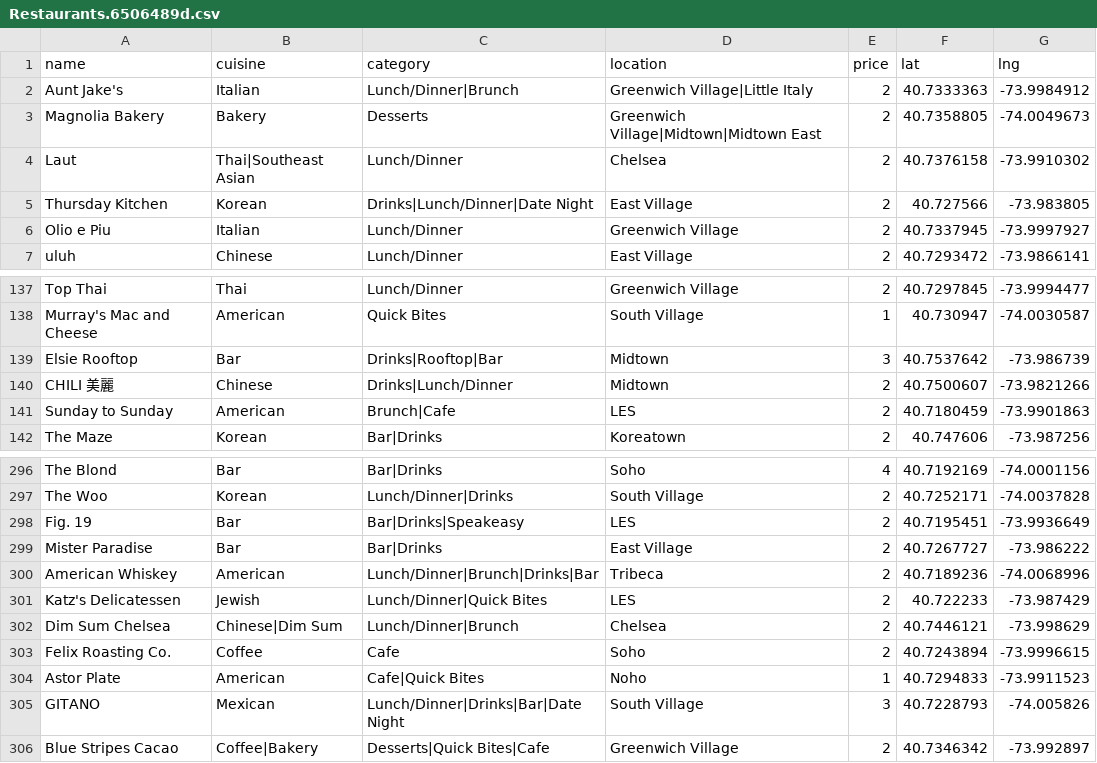
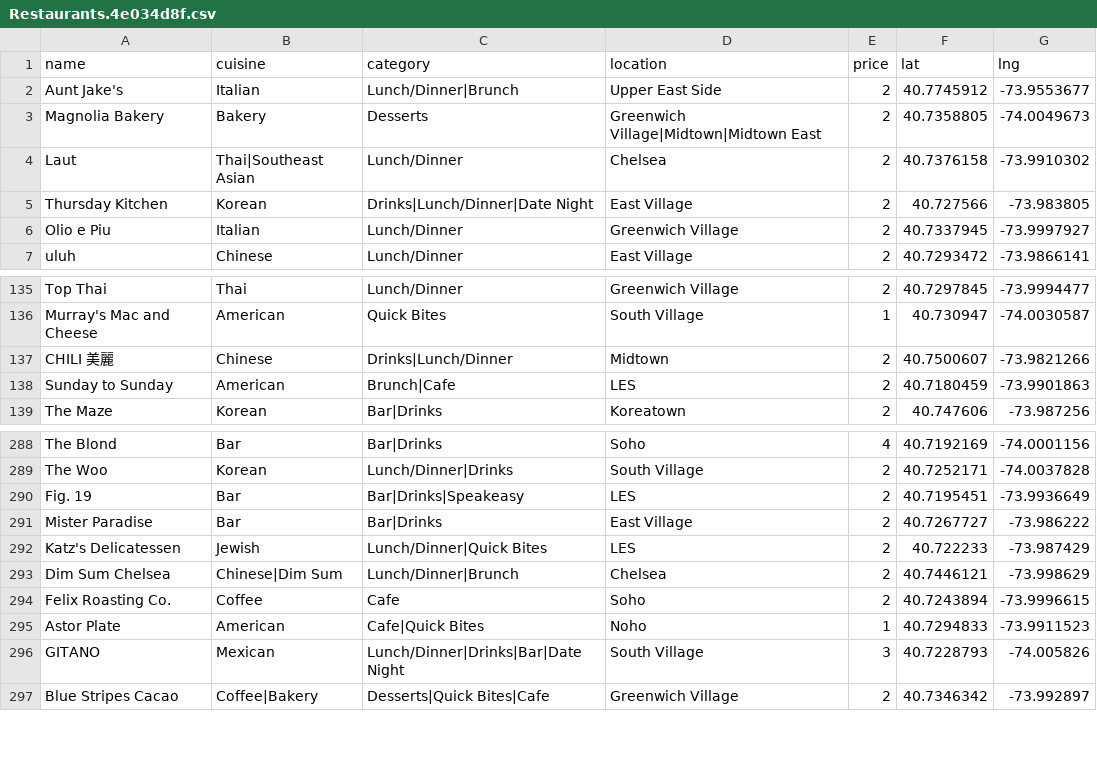
Before and after one commit to clawang/bon-viveur, a CSV file: static/media/Restaurants.4e034d8f.csv (was static/media/Restaurants.6506489d.csv), drawn as a sheet; only a part is shown, gaps mark what is left out; the diff covers the shown part only.

```diff
--- a/static/media/Restaurants.6506489d.csv
+++ b/static/media/Restaurants.4e034d8f.csv
@@ -1,3 +1,3 @@
 name,cuisine,category,location,price,lat,lng
-Aunt Jake's,Italian,Lunch/Dinner|Brunch,Greenwich Village|Little Italy,2,40.7333363,-73.9984912
+Aunt Jake's,Italian,Lunch/Dinner|Brunch,Upper East Side,2,40.7745912,-73.9553677
 Magnolia Bakery,Bakery,Desserts,Greenwich Village|Midtown|Midtown East,2,40.7358805,-74.0049673
@@ -138,3 +136,2 @@ Top Thai,Thai,Lunch/Dinner,Greenwich Village,2,40.7297845,-73.9994477
 Murray's Mac and Cheese,American,Quick Bites,South Village,1,40.730947,-74.0030587
-Elsie Rooftop,Bar,Drinks|Rooftop|Bar,Midtown,3,40.7537642,-73.986739
 CHILI 美麗,Chinese,Drinks|Lunch/Dinner,Midtown,2,40.7500607,-73.9821266
@@ -299,3 +291,2 @@ Fig. 19,Bar,Bar|Drinks|Speakeasy,LES,2,40.7195451,-73.9936649
 Mister Paradise,Bar,Bar|Drinks,East Village,2,40.7267727,-73.986222
-American Whiskey,American,Lunch/Dinner|Brunch|Drinks|Bar,Tribeca,2,40.7189236,-74.0068996
 Katz's Delicatessen,Jewish,Lunch/Dinner|Quick Bites,LES,2,40.722233,-73.987429
```
Also changed, not shown: 4 added rows and 7 removed rows elsewhere in this file, 6 other files.
